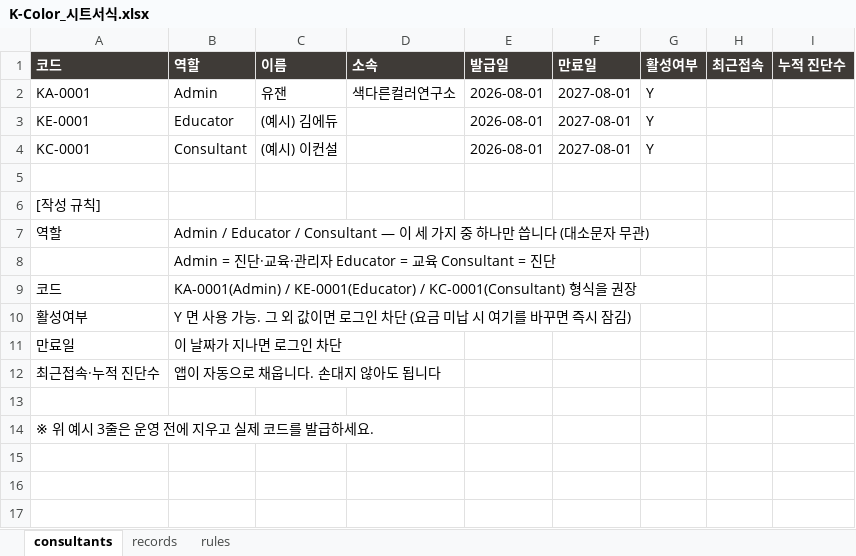
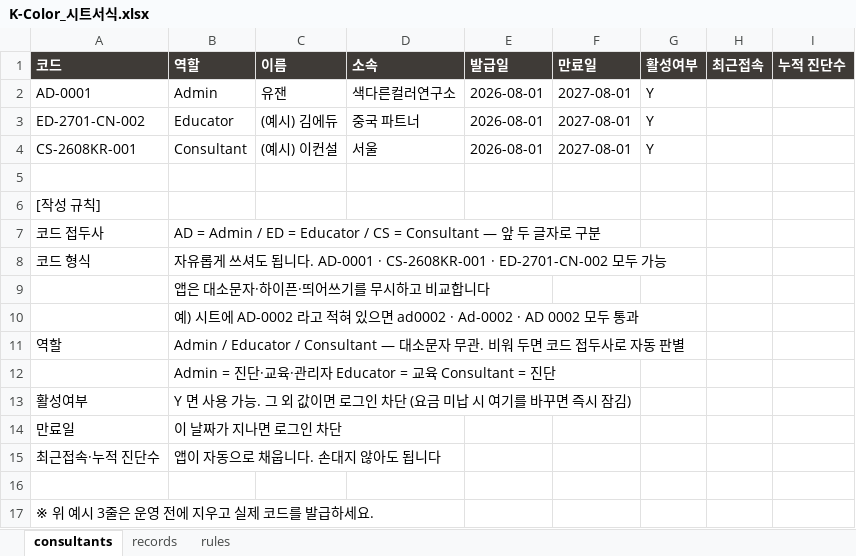
Before and after one commit to colordarun/ColorAnalysis-CASS, an Excel workbook: sheet/K-Color_시트서식.xlsx, sheet consultants, drawn as a sheet; values as stored, in another font and other column widths than the file's, no borders; removed rows and columns are numbered as before the commit, all else as after; the diff names each change by its address in the sheet, - before the commit and + after, or states it on an @@ line.

```diff
--- a/sheet/K-Color_시트서식.xlsx (sheet consultants)
+++ b/sheet/K-Color_시트서식.xlsx (sheet consultants)
-A2 (코드): KA-0001
+A2 (코드): AD-0001
-A3 (코드): KE-0001
+A3 (코드): ED-2701-CN-002
-D3 (소속): (empty)
+D3 (소속): 중국 파트너
-A4 (코드): KC-0001
+A4 (코드): CS-2608KR-001
-D4 (소속): (empty)
+D4 (소속): 서울
+row 7: 코드 접두사 | AD = Admin / ED = Educator / CS = Consultant — 앞 두 글자로 구분
+row 8: 코드 형식 | 자유롭게 쓰셔도 됩니다. AD-0001 · CS-2608KR-001 · ED-2701-CN-002 모두 가능
+row 9:  | 앱은 대소문자·하이픈·띄어쓰기를 무시하고 비교합니다
+row 10:  | 예) 시트에 AD-0002 라고 적혀 있으면 ad0002 · Ad-0002 · AD 0002 모두 통과
-B11 (역할): …Educator / Consultant — 이 세 가지 중 하나만 씁니다 (대소문자 무관)
+B11 (역할): …Educator / Consultant — 대소문자 무관. 비워 두면 코드 접두사로 자동 판별
-row 9: 코드 | KA-0001(Admin) / KE-0001(Educator) / KC-0001(Consultant) 형식을 권장
```
Also changed, not shown: sheet rules, sheet records, 5 other files.
